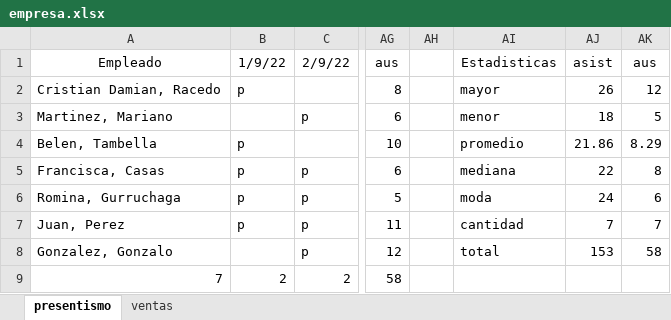
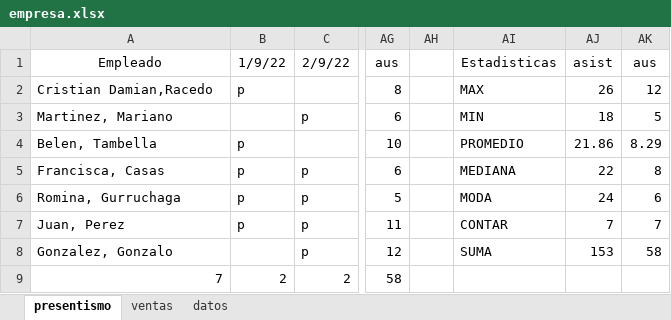
Before and after one commit to C215714N/EducacionIT, an Excel workbook: empresa.xlsx, sheet presentismo, drawn as a sheet; only a part is shown, gaps mark what is left out; values as stored, in another font and other column widths than the file's, no borders; table styles not drawn; the diff names each change by its address in the sheet, - before the commit and + after, or states it on an @@ line.

Commit message:
Hoja de Datos

```diff
--- a/empresa.xlsx (sheet presentismo)
+++ b/empresa.xlsx (sheet presentismo)
+sheet tab: datos
-A2 (Empleado): Cristian Damian, Racedo
+A2 (Empleado): Cristian Damian,Racedo
-AI2 (Estadisticas): mayor
+AI2 (Estadisticas): MAX
-AI3 (Estadisticas): menor
+AI3 (Estadisticas): MIN
-AI4 (Estadisticas): promedio
+AI4 (Estadisticas): PROMEDIO
-AI5 (Estadisticas): mediana
+AI5 (Estadisticas): MEDIANA
-AI6 (Estadisticas): moda
+AI6 (Estadisticas): MODA
-AI7 (Estadisticas): cantidad
+AI7 (Estadisticas): CONTAR
-AI8 (Estadisticas): total
+AI8 (Estadisticas): SUMA
```
Also changed, not shown: sheet ventas, formulas that keep their value.
